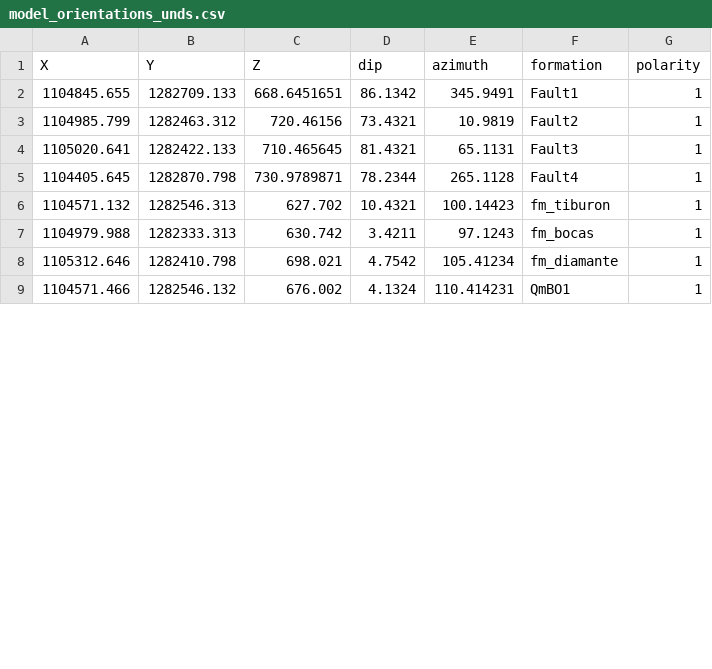
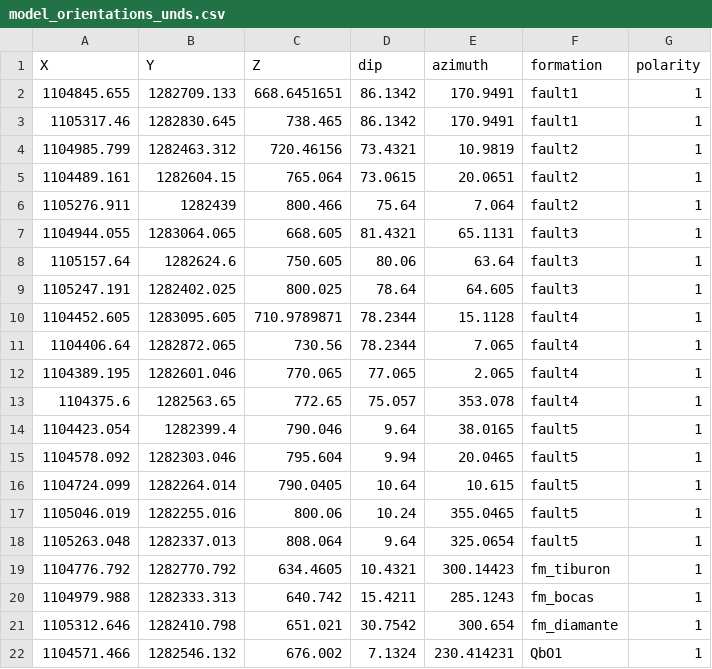
Before and after one commit to AndresH1213/TesisData, a CSV file: Data/model_orientations_unds.csv, drawn as a sheet; only a part is shown; the diff covers the shown part only.

Commit message:
geologic model

```diff
--- a/Data/model_orientations_unds.csv
+++ b/Data/model_orientations_unds.csv
@@ -1,9 +1,22 @@
 X,Y,Z,dip,azimuth,formation,polarity
-1104845.655,1282709.133,668.6451651,86.1342,345.9491,Fault1,1
-1104985.799,1282463.312,720.46156,73.4321,10.9819,Fault2,1
-1105020.641,1282422.133,710.465645,81.4321,65.1131,Fault3,1
-1104405.645,1282870.798,730.9789871,78.2344,265.1128,Fault4,1
-1104571.132,1282546.313,627.702,10.4321,100.14423,fm_tiburon,1
-1104979.988,1282333.313,630.742,3.4211,97.1243,fm_bocas,1
-1105312.646,1282410.798,698.021,4.7542,105.41234,fm_diamante,1
-1104571.466,1282546.132,676.002,4.1324,110.414231,QmBO1,1
+1104845.655,1282709.133,668.6451651,86.1342,170.9491,fault1,1
+1105317.46,1282830.645,738.465,86.1342,170.9491,fault1,1
+1104985.799,1282463.312,720.46156,73.4321,10.9819,fault2,1
+1104489.161,1282604.15,765.064,73.0615,20.0651,fault2,1
+1105276.911,1282439,800.466,75.64,7.064,fault2,1
+1104944.055,1283064.065,668.605,81.4321,65.1131,fault3,1
+1105157.64,1282624.6,750.605,80.06,63.64,fault3,1
+1105247.191,1282402.025,800.025,78.64,64.605,fault3,1
+1104452.605,1283095.605,710.9789871,78.2344,15.1128,fault4,1
+1104406.64,1282872.065,730.56,78.2344,7.065,fault4,1
+1104389.195,1282601.046,770.065,77.065,2.065,fault4,1
+1104375.6,1282563.65,772.65,75.057,353.078,fault4,1
+1104423.054,1282399.4,790.046,9.64,38.0165,fault5,1
+1104578.092,1282303.046,795.604,9.94,20.0465,fault5,1
+1104724.099,1282264.014,790.0405,10.64,10.615,fault5,1
+1105046.019,1282255.016,800.06,10.24,355.0465,fault5,1
+1105263.048,1282337.013,808.064,9.64,325.0654,fault5,1
+1104776.792,1282770.792,634.4605,10.4321,300.14423,fm_tiburon,1
+1104979.988,1282333.313,640.742,15.4211,285.1243,fm_bocas,1
+1105312.646,1282410.798,651.021,30.7542,300.654,fm_diamante,1
+1104571.466,1282546.132,676.002,7.1324,230.414231,QbO1,1
```
Also changed, not shown: 1 removed row and 4 edited cells elsewhere in this file, 3 other files.
